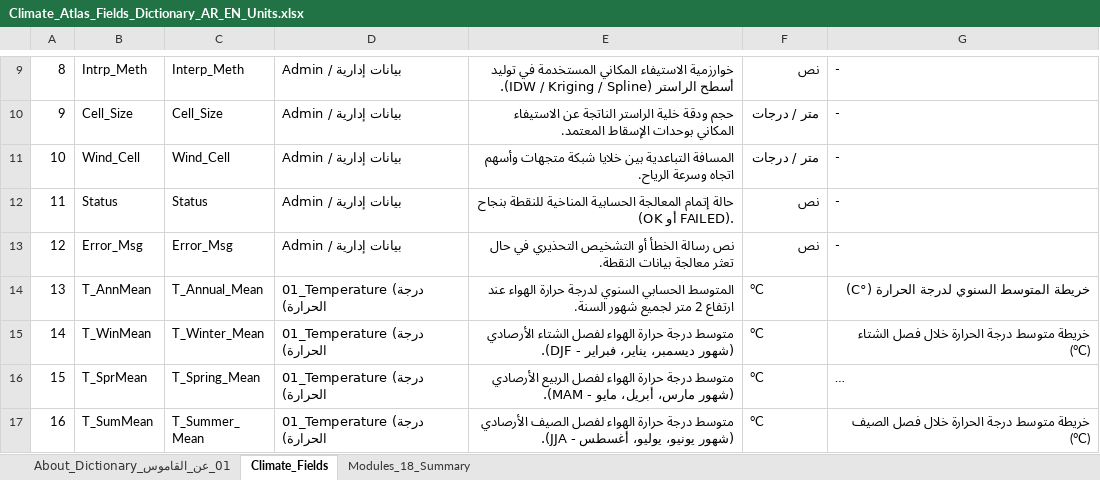
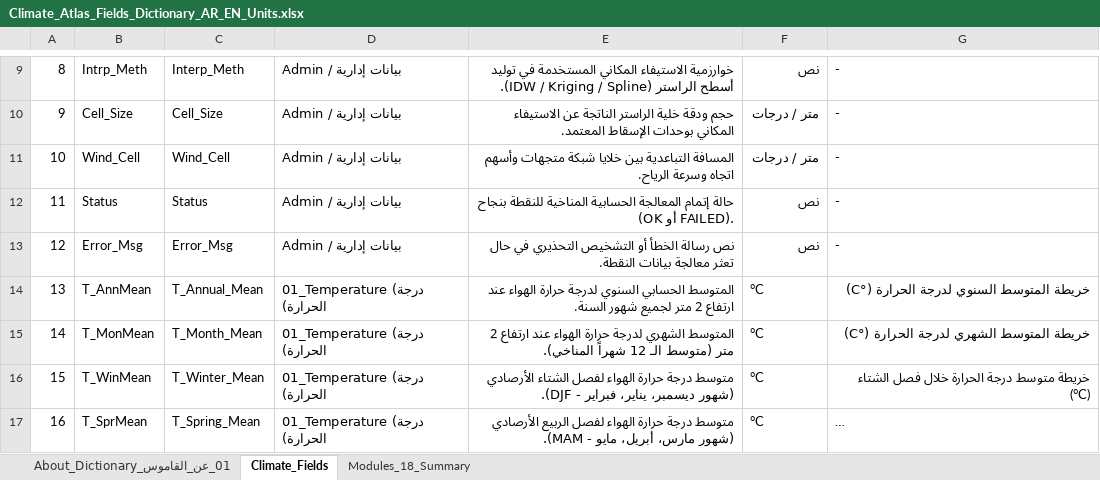
Before and after one commit to ahmadibrahim4geo/NASA-POWER-Climate-Atlas-Generator, an Excel workbook: docs/Climate_Atlas_Fields_Dictionary_AR_EN_Units.xlsx, sheet Climate_Fields, drawn as a sheet; only a part is shown, gaps mark what is left out; the shorter side is filled out with more unchanged rows; long unchanged cells end in …; values as stored, in another font and other column widths than the file's, no cell formats; addresses are those after the commit; the diff covers the shown part only; the diff names each change by its address in the sheet, - before the commit and + after, or states it on an @@ line.

Commit message:
feat(climatology): implement Month Mean rasters, GDB fields with descriptive Arabic aliases, and dictionary updates
- Add 11 *_Month_Mean indicators across all primary modules (T, PSL, PS, W_Spd, W_Dir, RH, Td, Sol, UV, Cld, ET)
- Generate and replicate 11 GeoTIFF rasters (.tif, .tfw, .aux.xml, .ovr) across Desktop and D: Drive
- Assign descriptive Arabic aliases to all fields in Geodatabase feature classes distinct from English field names
- Add *_Month_Mean columns to element Excel workbooks (Data sheet) in 00_Tables_And_Reports
- Update POWER_Climate_Atlas_Generator_10_8.pyt, raster_atlas_generator.py, and generate_excel_dictionary.py
- Rebuild Climate_Atlas_Fields_Dictionary_AR_EN_Units.xlsx and Climate_Atlas_Classification_Guide.xlsx (258 indicators / 271 total fields)
- Update documentation in README.md and docs/ (00, 01, 03, 04, 07, Fields_Reference_Table)
- Pass all 104 unit tests in test_power_atlas_108_offline.py

```diff
--- a/docs/Climate_Atlas_Fields_Dictionary_AR_EN_Units.xlsx (sheet Climate_Fields)
+++ b/docs/Climate_Atlas_Fields_Dictionary_AR_EN_Units.xlsx (sheet Climate_Fields)
+row 15: 14 | T_MonMean | T_Month_Mean | 01_Temperature (درجة الحرارة) | المتوسط الشهري لدرجة حرارة الهواء عند ارتفاع 2 متر (متوسط الـ 12 شهراً المناخي). | °C | خريطة المتوسط الشهري لدرجة الحرارة (°C)
@@ column A renumbered from row 16 down @@
```
Also changed, not shown: 10 added rows elsewhere in this sheet, sheet Modules_18_Summary, sheet 01_عن_القاموس_About_Dictionary, cell formats, 16 other files.
